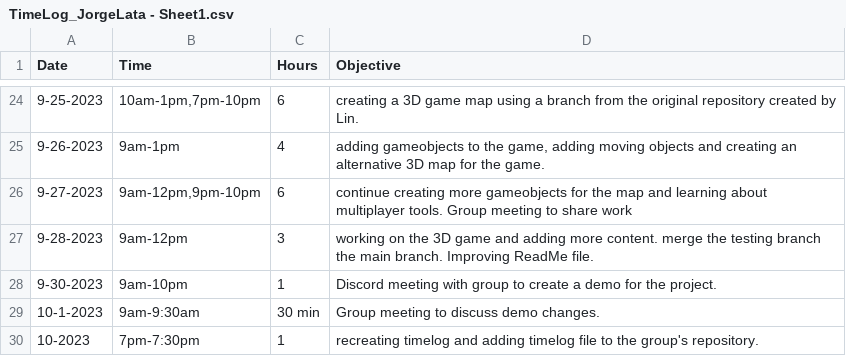
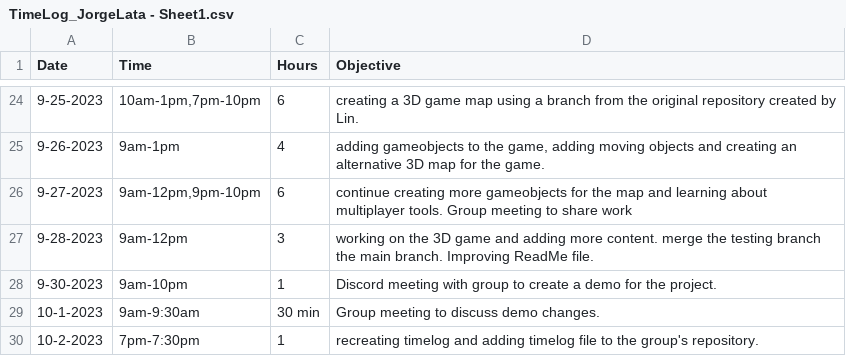
Before and after one commit to Kazuto1120/chocohippo, a CSV file: TimeLog_JorgeLata - Sheet1.csv, drawn as a sheet; only a part is shown, gaps mark what is left out.

Commit message:
Update TimeLog_JorgeLata - Sheet1.csv

```diff
--- a/TimeLog_JorgeLata - Sheet1.csv
+++ b/TimeLog_JorgeLata - Sheet1.csv
@@ -29,2 +29,2 @@ Date,Time,Hours,Objective
 10-1-2023,9am-9:30am,30 min,Group meeting to discuss demo changes.
-10-2023,7pm-7:30pm,1,recreating timelog and adding timelog file to the group's repository.
+10-2-2023,7pm-7:30pm,1,recreating timelog and adding timelog file to the group's repository.
```
